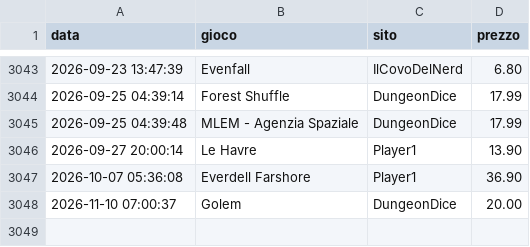
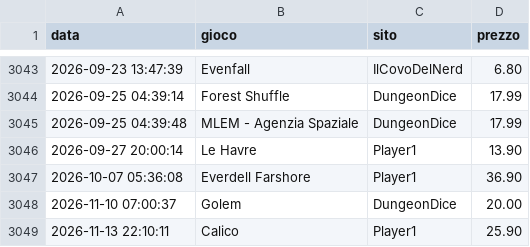
Before and after one commit to gigifacile/BGPrices, a CSV file: storico_prezzi.csv, drawn as a sheet; only a part is shown, gaps mark what is left out; the diff names each change by its address in the sheet, - before the commit and + after, or states it on an @@ line.

Commit message:
Aggiorna soglia minima, storico prezzi e prezzi attuali

```diff
--- a/storico_prezzi.csv
+++ b/storico_prezzi.csv
+row 3049: 2026-11-13 22:10:11 | Calico | Player1 | 25.90
```
Also changed, not shown: 2 other files.
